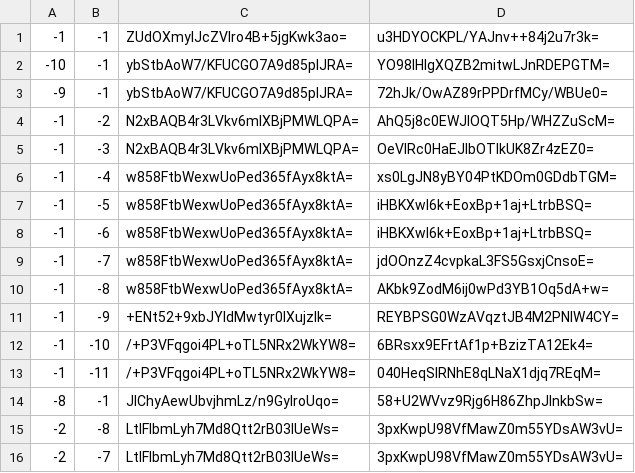
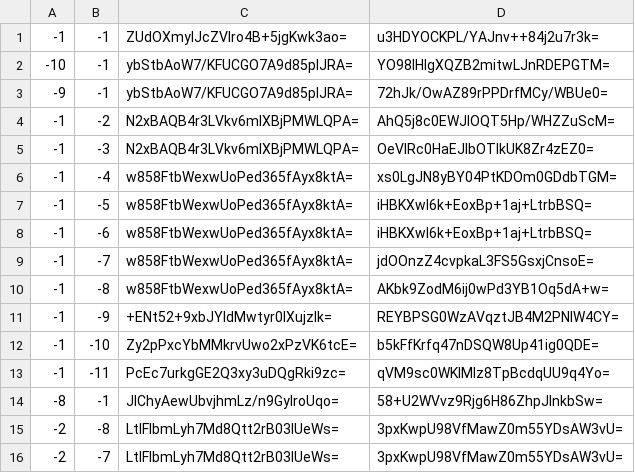
Before and after one commit to Brehtyn/brentyns.com-pipeline, a CSV file: unmined/tiles/zoom.-2/metadata/k.-1.-1.csv, drawn as a sheet.

```diff
--- a/unmined/tiles/zoom.-2/metadata/k.-1.-1.csv
+++ b/unmined/tiles/zoom.-2/metadata/k.-1.-1.csv
@@ -11,4 +11,4 @@
 -1,-9,+ENt52+9xbJYIdMwtyr0IXujzIk=,REYBPSG0WzAVqztJB4M2PNlW4CY=
--1,-10,/+P3VFqgoi4PL+oTL5NRx2WkYW8=,6BRsxx9EFrtAf1p+BzizTA12Ek4=
--1,-11,/+P3VFqgoi4PL+oTL5NRx2WkYW8=,040HeqSIRNhE8qLNaX1djq7REqM=
+-1,-10,Zy2pPxcYbMMkrvUwo2xPzVK6tcE=,b5kFfKrfq47nDSQW8Up41ig0QDE=
+-1,-11,PcEc7urkgGE2Q3xy3uDQgRki9zc=,qVM9sc0WKIMIz8TpBcdqUU9q4Yo=
 -8,-1,JlChyAewUbvjhmLz/n9GyIroUqo=,58+U2WVvz9Rjg6H86ZhpJlnkbSw=
```
Also changed, not shown: unmined/tiles/zoom.-1/metadata/k.-1.-1.csv, unmined/tiles/zoom.-1/metadata/k.0.-1.csv, 36 other files.
